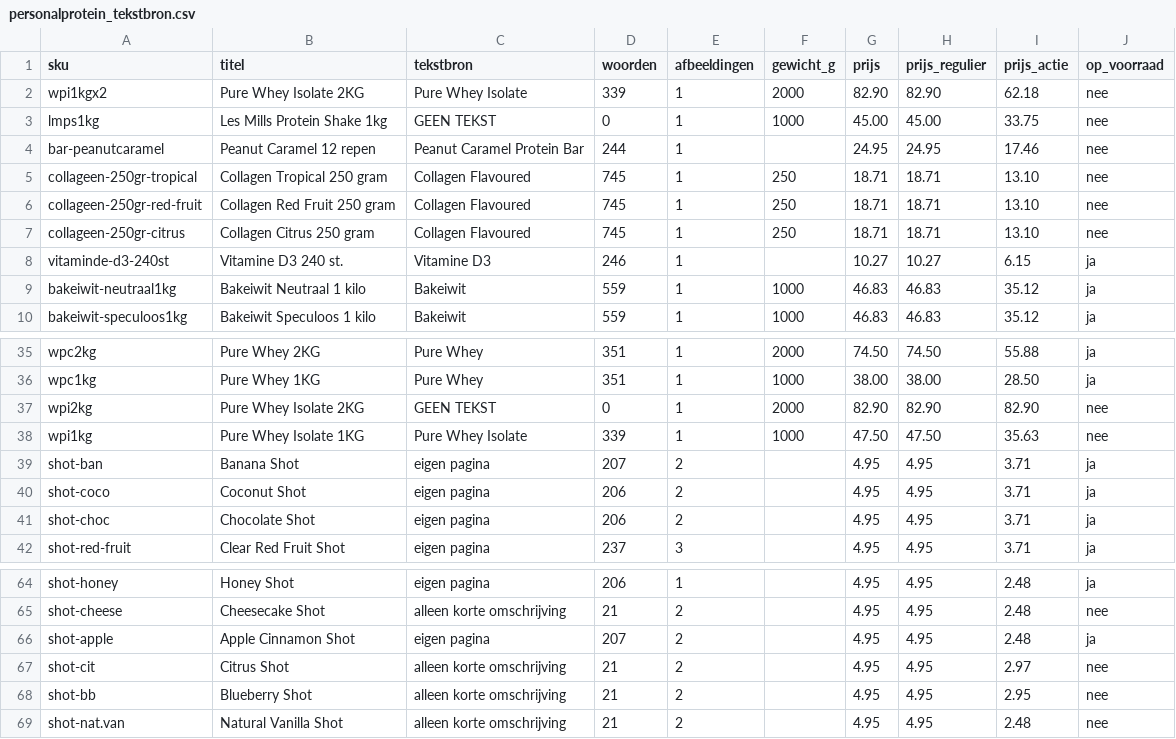
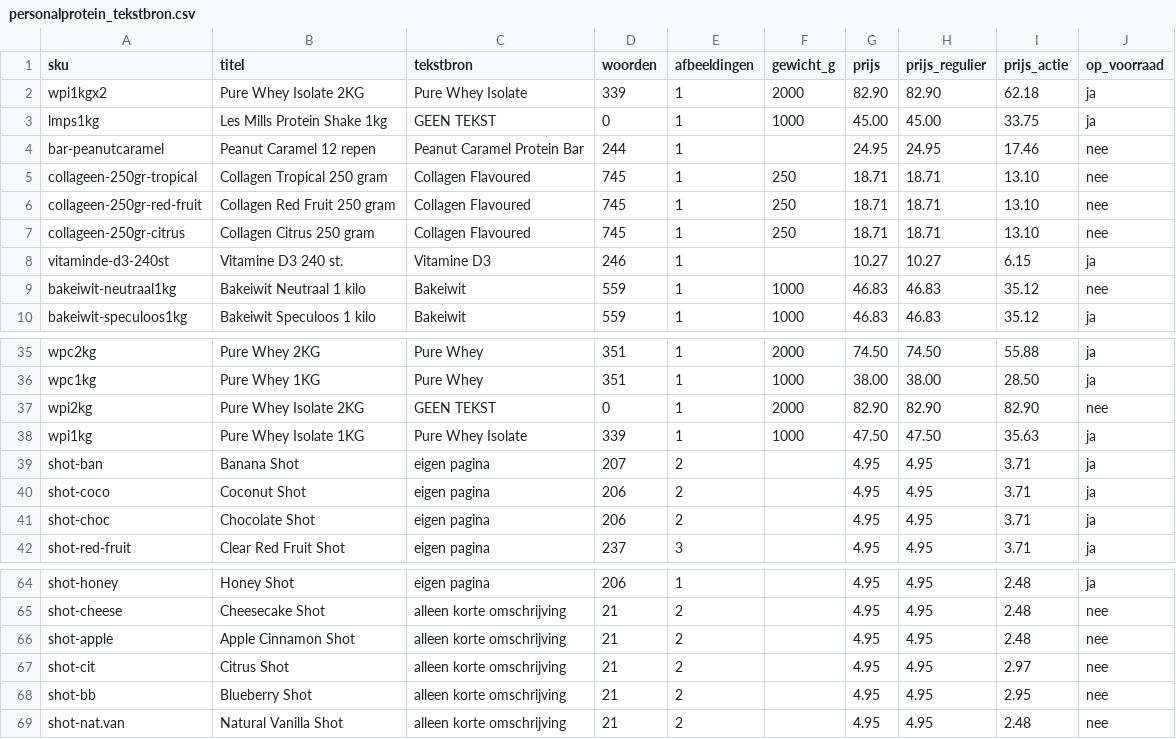
Before and after one commit to Maximillian-creator/personalprotein-feed, a CSV file: personalprotein_tekstbron.csv, drawn as a sheet; only a part is shown, gaps mark what is left out.

```diff
--- a/personalprotein_tekstbron.csv
+++ b/personalprotein_tekstbron.csv
@@ -1,4 +1,4 @@
 sku,titel,tekstbron,woorden,afbeeldingen,gewicht_g,prijs,prijs_regulier,prijs_actie,op_voorraad
-wpi1kgx2,Pure Whey Isolate 2KG,Pure Whey Isolate,339,1,2000,82.90,82.90,62.18,nee
-lmps1kg,Les Mills Protein Shake 1kg,GEEN TEKST,0,1,1000,45.00,45.00,33.75,nee
+wpi1kgx2,Pure Whey Isolate 2KG,Pure Whey Isolate,339,1,2000,82.90,82.90,62.18,ja
+lmps1kg,Les Mills Protein Shake 1kg,GEEN TEKST,0,1,1000,45.00,45.00,33.75,ja
 bar-peanutcaramel,Peanut Caramel 12 repen,Peanut Caramel Protein Bar,244,1,,24.95,24.95,17.46,nee
@@ -8,3 +8,3 @@ collageen-250gr-citrus,Collagen Citrus 250 gram,Collagen Flavoured,745,1,250,18.
 vitaminde-d3-240st,Vitamine D3 240 st.,Vitamine D3,246,1,,10.27,10.27,6.15,ja
-bakeiwit-neutraal1kg,Bakeiwit Neutraal 1 kilo,Bakeiwit,559,1,1000,46.83,46.83,35.12,ja
+bakeiwit-neutraal1kg,Bakeiwit Neutraal 1 kilo,Bakeiwit,559,1,1000,46.83,46.83,35.12,nee
 bakeiwit-speculoos1kg,Bakeiwit Speculoos 1 kilo,Bakeiwit,559,1,1000,46.83,46.83,35.12,ja
@@ -37,3 +37,3 @@ wpc1kg,Pure Whey 1KG,Pure Whey,351,1,1000,38.00,38.00,28.50,ja
 wpi2kg,Pure Whey Isolate 2KG,GEEN TEKST,0,1,2000,82.90,82.90,82.90,nee
-wpi1kg,Pure Whey Isolate 1KG,Pure Whey Isolate,339,1,1000,47.50,47.50,35.63,nee
+wpi1kg,Pure Whey Isolate 1KG,Pure Whey Isolate,339,1,1000,47.50,47.50,35.63,ja
 shot-ban,Banana Shot,eigen pagina,207,2,,4.95,4.95,3.71,ja
@@ -65,3 +65,3 @@ shot-honey,Honey Shot,eigen pagina,206,1,,4.95,4.95,2.48,ja
 shot-cheese,Cheesecake Shot,alleen korte omschrijving,21,2,,4.95,4.95,2.48,nee
-shot-apple,Apple Cinnamon Shot,eigen pagina,207,2,,4.95,4.95,2.48,ja
+shot-apple,Apple Cinnamon Shot,alleen korte omschrijving,21,2,,4.95,4.95,2.48,nee
 shot-cit,Citrus Shot,alleen korte omschrijving,21,2,,4.95,4.95,2.97,nee
```
Also changed, not shown: 1 other file.
